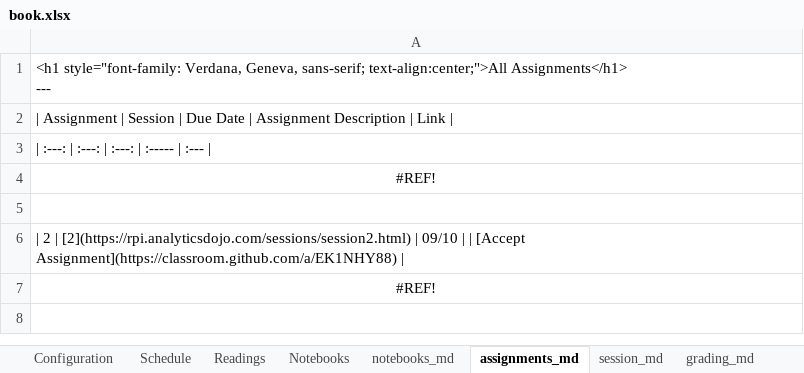
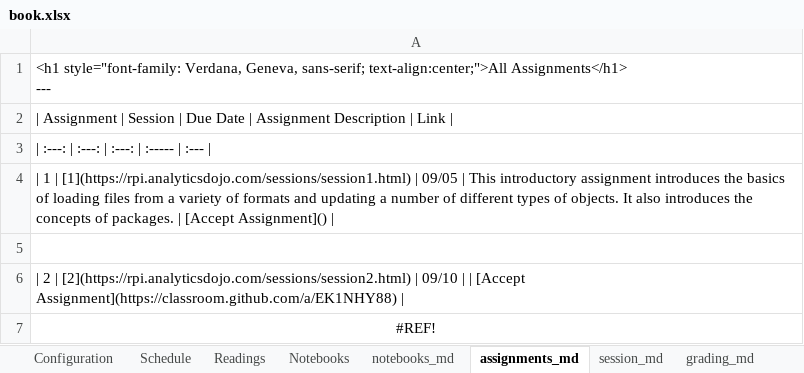
Before and after one commit to RPI-DATA/course-intro-ml-app, an Excel workbook: book.xlsx, sheet assignments_md, drawn as a sheet; values as stored, in another font and other column widths than the file's, no borders; the diff names each change by its address in the sheet, - before the commit and + after, or states it on an @@ line.

```diff
--- a/book.xlsx (sheet assignments_md)
+++ b/book.xlsx (sheet assignments_md)
-A4: #REF!
+A4: | 1 | [1](https://rpi.analyticsdojo.com/sessions/session1.html) | 09/05 | This introductory assignment introduces the basics of loading files from a variety of formats and updating a number of different types of objects. It also introduces the concepts of packages. | [Accept Assignment]() |
-A4 alignment: center
+A4 alignment: left
```
Also changed, not shown: sheet Schedule, 1 other file.
